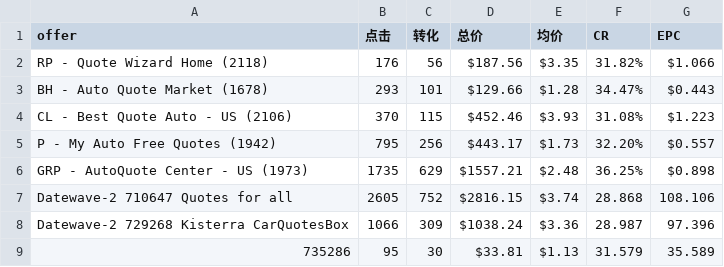
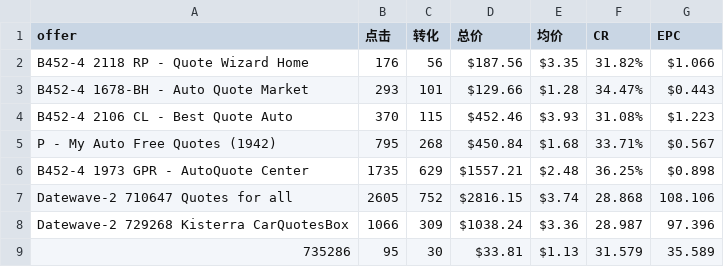
Before and after one commit to devilGuoXu/dashboard, a CSV file: 所有后台汇总数据_20260506.csv, drawn as a sheet.

Commit message:
Update 所有后台汇总数据_20260506.csv - 11:15:55

```diff
--- a/所有后台汇总数据_20260506.csv
+++ b/所有后台汇总数据_20260506.csv
@@ -1,7 +1,7 @@
 offer,点击,转化,总价,均价,CR,EPC
-RP - Quote Wizard Home (2118),176,56,$187.56,$3.35,31.82%,$1.066
-BH - Auto Quote Market (1678),293,101,$129.66,$1.28,34.47%,$0.443
-CL - Best Quote Auto - US (2106),370,115,$452.46,$3.93,31.08%,$1.223
-P - My Auto Free Quotes (1942),795,256,$443.17,$1.73,32.20%,$0.557
-GRP - AutoQuote Center - US (1973),1735,629,$1557.21,$2.48,36.25%,$0.898
+B452-4 2118 RP - Quote Wizard Home,176,56,$187.56,$3.35,31.82%,$1.066
+B452-4 1678-BH - Auto Quote Market,293,101,$129.66,$1.28,34.47%,$0.443
+B452-4 2106 CL - Best Quote Auto,370,115,$452.46,$3.93,31.08%,$1.223
+P - My Auto Free Quotes (1942),795,268,$450.84,$1.68,33.71%,$0.567
+B452-4 1973 GPR - AutoQuote Center,1735,629,$1557.21,$2.48,36.25%,$0.898
 Datewave-2 710647  Quotes for all,2605,752,$2816.15,$3.74,28.868,108.106
```
